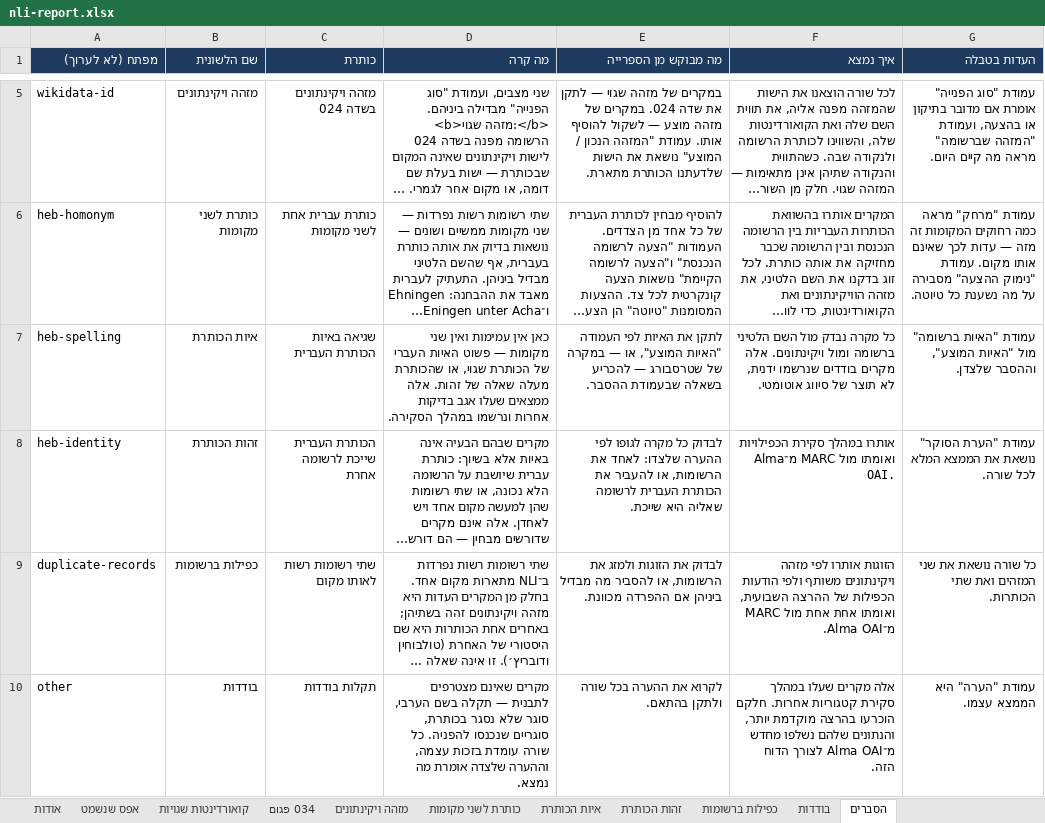
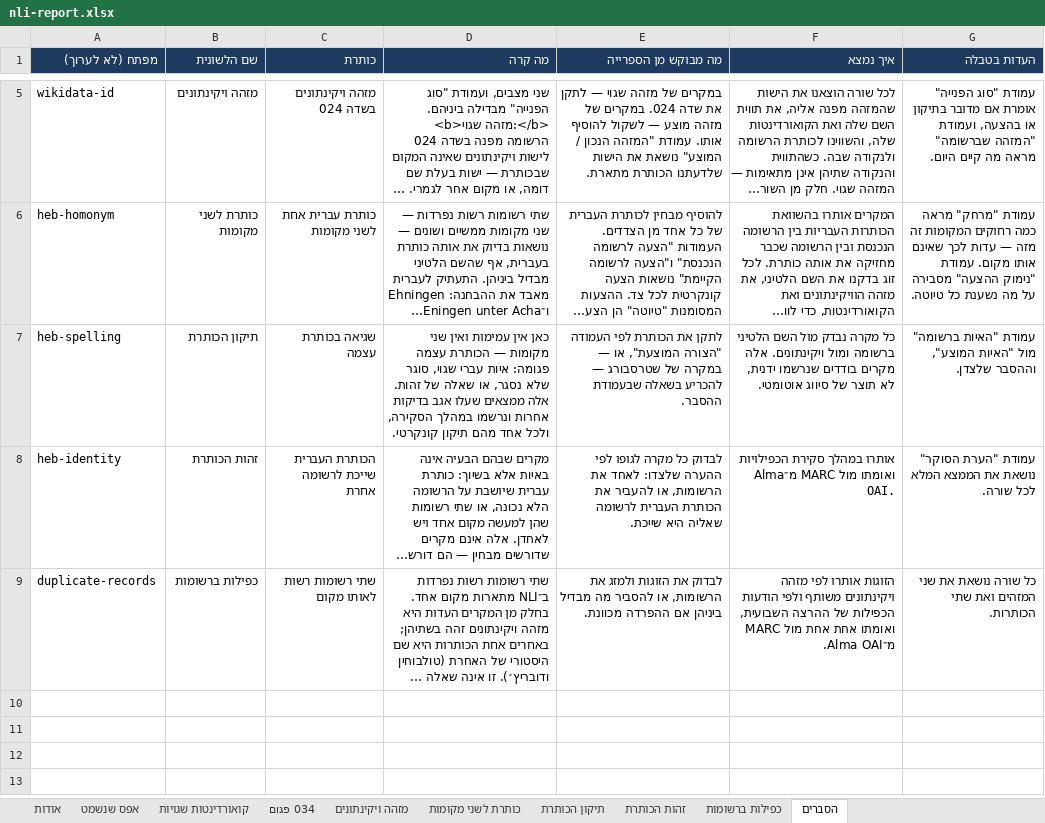
Before and after one commit to DigitalHDev/NLI-Update-Reports, an Excel workbook: nli-report.xlsx, sheet הסברים, drawn as a sheet; only a part is shown, gaps mark what is left out; long unchanged cells end in …; values as stored, in another font and other column widths than the file's, no borders; the diff names each change by its address in the sheet, - before the commit and + after, or states it on an @@ line.

```diff
--- a/nli-report.xlsx (sheet הסברים)
+++ b/nli-report.xlsx (sheet הסברים)
-sheet tab: איות הכותרת
+sheet tab: תיקון הכותרת
-sheet tab: בודדות
-B7 (שם הלשונית): איות הכותרת
+B7 (שם הלשונית): תיקון הכותרת
-C7 (כותרת): שגיאה באיות הכותרת העברית
+C7 (כותרת): שגיאה בכותרת עצמה
-D7 (מה קרה): …מקומות — פשוט האיות העברי של הכותרת שגוי, או שהכותרת מעלה שאלה של זהות. אלה ממצאים שעלו אגב בדיקות אחרות ונרשמו במהלך הסקירה.
+D7 (מה קרה): …מקומות — הכותרת עצמה פגומה: איות עברי שגוי, סוגר שלא נסגר, או שאלה של זהות. אלה ממצאים שעלו אגב בדיקות אחרות ונרשמו במהלך הסקירה, ולכל אחד מהם תיקון קונקרטי.
-E7 (מה מבוקש מן הספרייה): לתקן את האיות לפי העמודה "האיות המוצע", או —…
+E7 (מה מבוקש מן הספרייה): לתקן את הכותרת לפי העמודה "הצורה המוצעת", או —…
-row 10: other | בודדות | תקלות בודדות | מקרים שאינם מצטרפים לתבנית — תקלה בשם הערבי, סוגר שלא נסגר בכותרת, סוגריים שנכנסו להפניה. כל שורה עומדת בזכות עצמה, וההערה שלצדה אומרת מה נמצא. | לקרוא את ההערה בכל שורה ולתקן בהתאם. | אלה מקרים שעלו במהלך סקירת קטגוריות אחרות. חלקם הוכרעו בהרצה מוקדמת יותר, והנתונים שלהם נשלפו מחדש מ־Alma OAI לצורך הדוח הזה. | עמודת "הערה" היא הממצא עצמו.
```
Also changed, not shown: sheet תיקון הכותרת, sheet מזהה ויקינתונים, sheet אודות, 3 other files.
